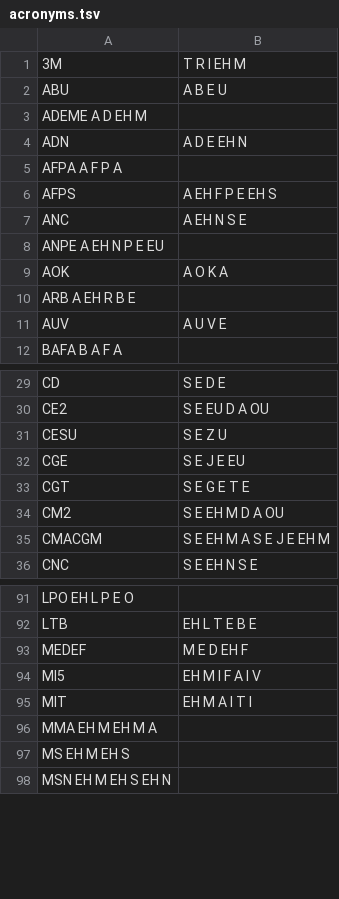
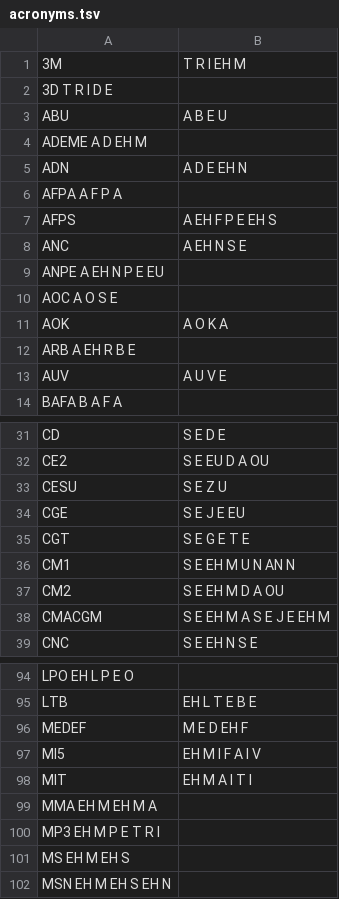
Before and after one commit to gweltou/ostilhou, a TSV file: ostilhou/dicts/acronyms.tsv, drawn as a sheet; only a part is shown, gaps mark what is left out; the diff names each change by its address in the sheet, - before the commit and + after, or states it on an @@ line.

```diff
--- a/ostilhou/dicts/acronyms.tsv
+++ b/ostilhou/dicts/acronyms.tsv
+row 2: 3D T R I D E
+row 10: AOC A O S E
+row 36: CM1 | S E EH M U N AN N
+row 100: MP3 EH M P E T R I
```
Also changed, not shown: 4 other files.
